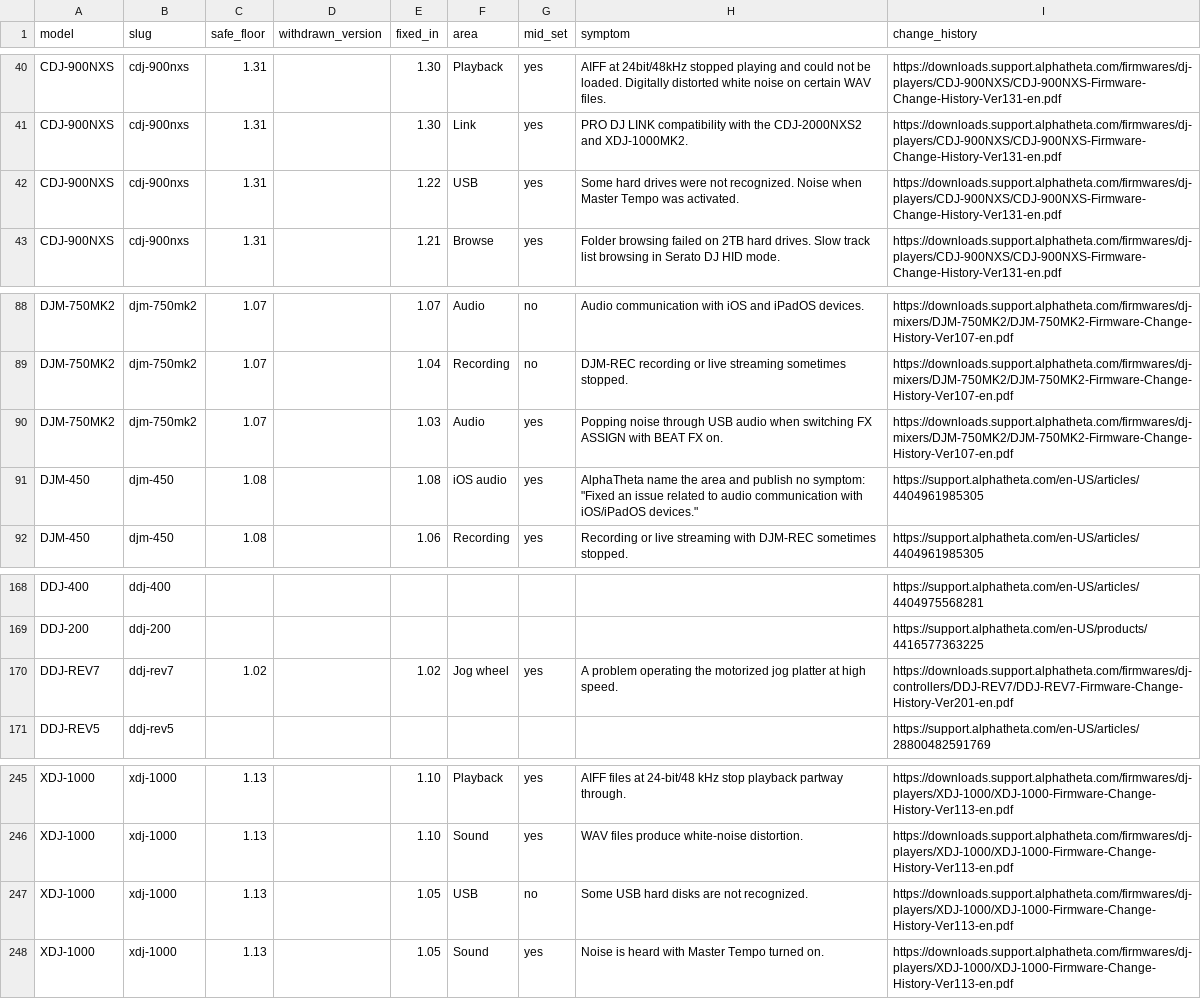
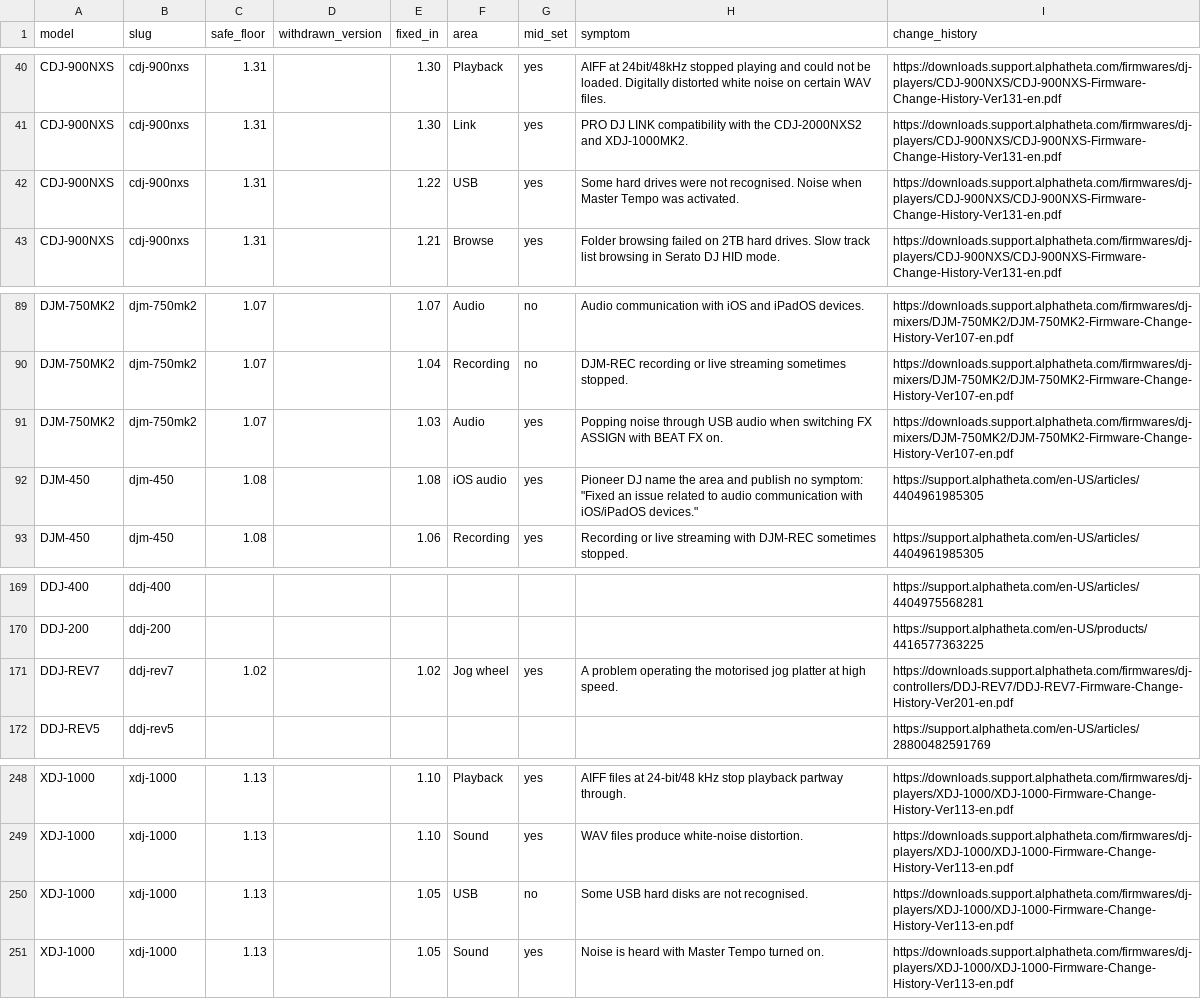
Before and after one commit to savemygig/firmware-data, a CSV file: data/firmware-issues.csv, drawn as a sheet; only a part is shown, gaps mark what is left out; the diff covers the shown part only.

```diff
--- a/data/firmware-issues.csv
+++ b/data/firmware-issues.csv
@@ -41,3 +41,3 @@ CDJ-900NXS,cdj-900nxs,1.31,,1.30,Playback,yes,AIFF at 24bit/48kHz stopped playin
 CDJ-900NXS,cdj-900nxs,1.31,,1.30,Link,yes,PRO DJ LINK compatibility with the CDJ-2000NXS2 and XDJ-1000MK2.,https://downloads.support.alphatheta.com/firmwares/dj-players/CDJ-900NXS/CDJ-900NXS-Firmware-Change-History-Ver131-en.pdf
-CDJ-900NXS,cdj-900nxs,1.31,,1.22,USB,yes,Some hard drives were not recognized. Noise when Master Tempo was activated.,https://downloads.support.alphatheta.com/firmwares/dj-players/CDJ-900NXS/CDJ-900NXS-Firmware-Change-History-Ver131-en.pdf
+CDJ-900NXS,cdj-900nxs,1.31,,1.22,USB,yes,Some hard drives were not recognised. Noise when Master Tempo was activated.,https://downloads.support.alphatheta.com/firmwares/dj-players/CDJ-900NXS/CDJ-900NXS-Firmware-Change-History-Ver131-en.pdf
 CDJ-900NXS,cdj-900nxs,1.31,,1.21,Browse,yes,Folder browsing failed on 2TB hard drives. Slow track list browsing in Serato DJ HID mode.,https://downloads.support.alphatheta.com/firmwares/dj-players/CDJ-900NXS/CDJ-900NXS-Firmware-Change-History-Ver131-en.pdf
@@ -90,3 +91,3 @@ DJM-750MK2,djm-750mk2,1.07,,1.04,Recording,no,DJM-REC recording or live streamin
 DJM-750MK2,djm-750mk2,1.07,,1.03,Audio,yes,Popping noise through USB audio when switching FX ASSIGN with BEAT FX on.,https://downloads.support.alphatheta.com/firmwares/dj-mixers/DJM-750MK2/DJM-750MK2-Firmware-Change-History-Ver107-en.pdf
-DJM-450,djm-450,1.08,,1.08,iOS audio,yes,"AlphaTheta name the area and publish no symptom: ""Fixed an issue related to audio communication with iOS/iPadOS devices.""",https://support.alphatheta.com/en-US/articles/4404961985305
+DJM-450,djm-450,1.08,,1.08,iOS audio,yes,"Pioneer DJ name the area and publish no symptom: ""Fixed an issue related to audio communication with iOS/iPadOS devices.""",https://support.alphatheta.com/en-US/articles/4404961985305
 DJM-450,djm-450,1.08,,1.06,Recording,yes,Recording or live streaming with DJM-REC sometimes stopped.,https://support.alphatheta.com/en-US/articles/4404961985305
@@ -169,3 +170,3 @@ DDJ-400,ddj-400,,,,,,,https://support.alphatheta.com/en-US/articles/440497556828
 DDJ-200,ddj-200,,,,,,,https://support.alphatheta.com/en-US/products/4416577363225
-DDJ-REV7,ddj-rev7,1.02,,1.02,Jog wheel,yes,A problem operating the motorized jog platter at high speed.,https://downloads.support.alphatheta.com/firmwares/dj-controllers/DDJ-REV7/DDJ-REV7-Firmware-Change-History-Ver201-en.pdf
+DDJ-REV7,ddj-rev7,1.02,,1.02,Jog wheel,yes,A problem operating the motorised jog platter at high speed.,https://downloads.support.alphatheta.com/firmwares/dj-controllers/DDJ-REV7/DDJ-REV7-Firmware-Change-History-Ver201-en.pdf
 DDJ-REV5,ddj-rev5,,,,,,,https://support.alphatheta.com/en-US/articles/28800482591769
@@ -246,3 +249,3 @@ XDJ-1000,xdj-1000,1.13,,1.10,Playback,yes,AIFF files at 24-bit/48 kHz stop playb
 XDJ-1000,xdj-1000,1.13,,1.10,Sound,yes,WAV files produce white-noise distortion.,https://downloads.support.alphatheta.com/firmwares/dj-players/XDJ-1000/XDJ-1000-Firmware-Change-History-Ver113-en.pdf
-XDJ-1000,xdj-1000,1.13,,1.05,USB,no,Some USB hard disks are not recognized.,https://downloads.support.alphatheta.com/firmwares/dj-players/XDJ-1000/XDJ-1000-Firmware-Change-History-Ver113-en.pdf
+XDJ-1000,xdj-1000,1.13,,1.05,USB,no,Some USB hard disks are not recognised.,https://downloads.support.alphatheta.com/firmwares/dj-players/XDJ-1000/XDJ-1000-Firmware-Change-History-Ver113-en.pdf
 XDJ-1000,xdj-1000,1.13,,1.05,Sound,yes,Noise is heard with Master Tempo turned on.,https://downloads.support.alphatheta.com/firmwares/dj-players/XDJ-1000/XDJ-1000-Firmware-Change-History-Ver113-en.pdf
```
Also changed, not shown: 3 added rows and 6 edited cells elsewhere in this file, data/usb-compatibility.csv, 3 other files.
